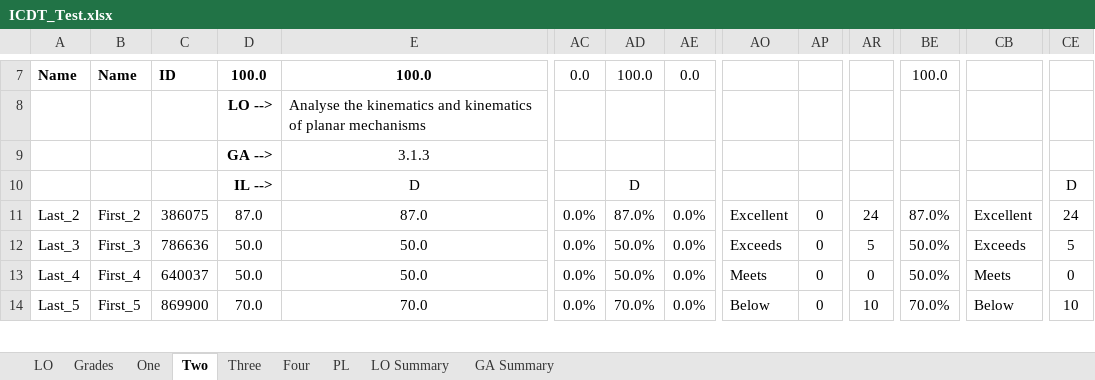
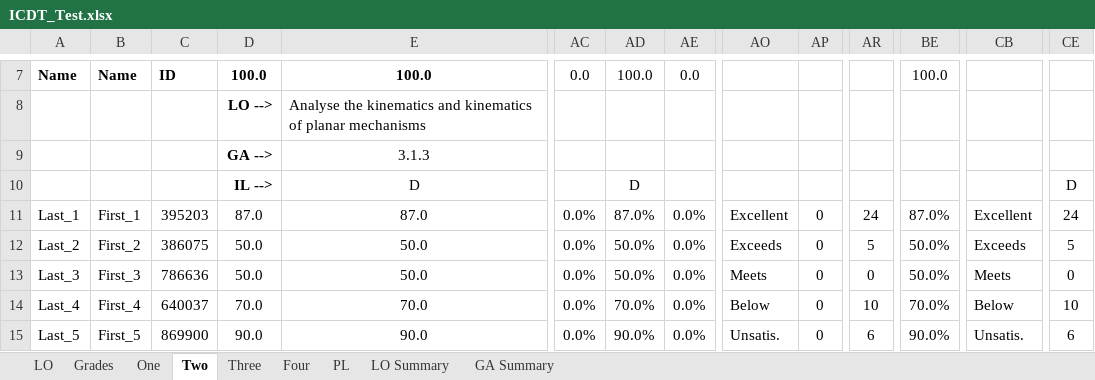
Before and after one commit to rwbrennan/GA_Summary, an Excel workbook: ICDT_Test.xlsx, sheet Two, drawn as a sheet; only a part is shown, gaps mark what is left out; values as stored, in another font and other column widths than the file's, no borders; addresses are those after the commit; rows hold the shown columns only; the diff covers the shown part only; the diff names each change by its address in the sheet, - before the commit and + after, or states it on an @@ line.

```diff
--- a/ICDT_Test.xlsx (sheet Two)
+++ b/ICDT_Test.xlsx (sheet Two)
+row 11: Last_1 | First_1 | 395203 | 87.0 | 87.0 | 0.0% | 87.0% | 0.0% | Excellent | 0 | 24 | 87.0% | Excellent | 24
-D12: 87.0
+D12: 50.0
-E12: 87.0
+E12: 50.0
-AD12: 87.0%
+AD12: 50.0%
-AO12: Excellent
+AO12: Exceeds
-AR12: 24
+AR12: 5
-BE12: 87.0%
+BE12: 50.0%
-CB12: Excellent
+CB12: Exceeds
-CE12: 24
+CE12: 5
-AO13: Exceeds
+AO13: Meets
-AR13: 5
+AR13: 0
-CB13: Exceeds
+CB13: Meets
-CE13: 5
+CE13: 0
-D14: 50.0
+D14: 70.0
-E14: 50.0
+E14: 70.0
-AD14: 50.0%
+AD14: 70.0%
-AO14: Meets
+AO14: Below
-AR14: 0
+AR14: 10
-BE14: 50.0%
+BE14: 70.0%
-CB14: Meets
+CB14: Below
-CE14: 0
+CE14: 10
-D15: 70.0
+D15: 90.0
-E15: 70.0
+E15: 90.0
-AD15: 70.0%
+AD15: 90.0%
-AO15: Below
+AO15: Unsatis.
-AR15: 10
+AR15: 6
-BE15: 70.0%
+BE15: 90.0%
-CB15: Below
+CB15: Unsatis.
-CE15: 10
+CE15: 6
```
Also changed, not shown: 1 removed row and 160 edited cells elsewhere in this sheet, sheet One, sheet Three, sheet Four, formulas that keep their value, charts or pictures.
